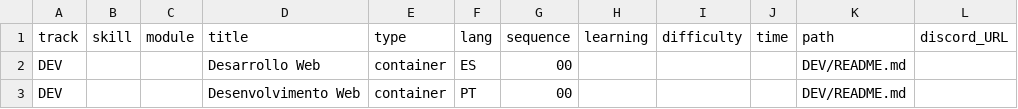
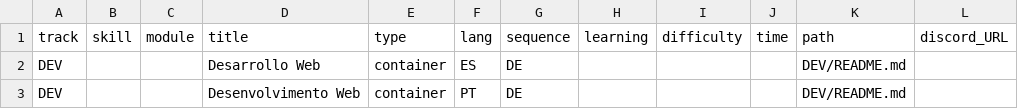
Before and after one commit to Laboratoria/digitaljumpstart-curriculum, a CSV file: programs.csv, drawn as a sheet.

```diff
--- a/programs.csv
+++ b/programs.csv
@@ -1,3 +1,3 @@
 track,skill,module,title,type,lang,sequence,learning,difficulty,time,path,discord_URL
-DEV,,,Desarrollo Web,container,ES,00,,,,DEV/README.md,
-DEV,,,Desenvolvimento Web,container,PT,00,,,,DEV/README.md,
+DEV,,,Desarrollo Web,container,ES,DE,,,,DEV/README.md,
+DEV,,,Desenvolvimento Web,container,PT,DE,,,,DEV/README.md,
```
Also changed, not shown: markdown_files.csv, skills.csv, 8 other files.
